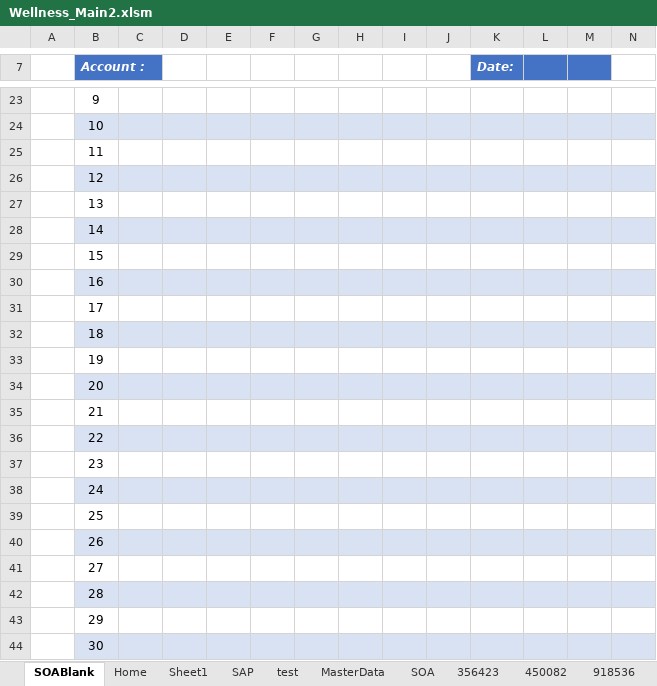
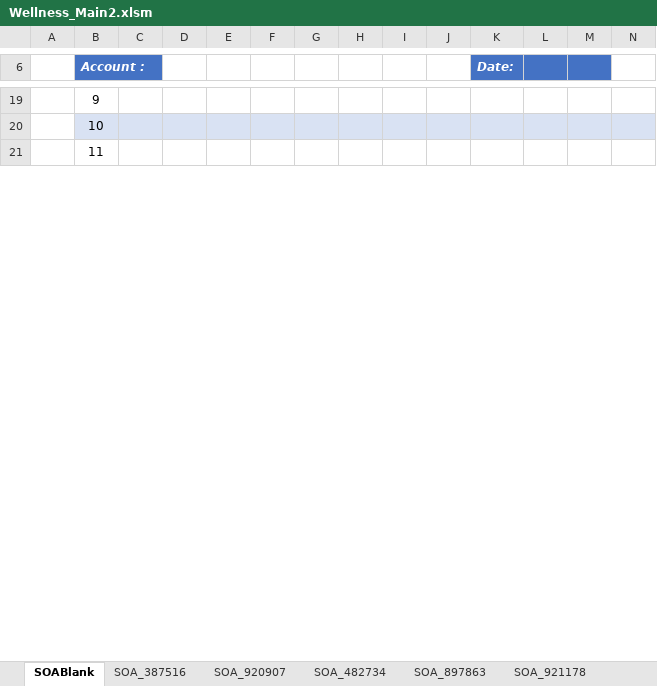
Before and after one commit to syedmeesamali/VBA_Programming, an Excel workbook: Project_SOA/Wellness_Main2.xlsm, sheet SOABlank, drawn as a sheet; only a part is shown, gaps mark what is left out; values as stored, in another font and other column widths than the file's, no borders; charts and pictures and table styles not drawn; removed rows and columns are numbered as before the commit, all else as after; the diff covers the shown part only; the diff names each change by its address in the sheet, - before the commit and + after, or states it on an @@ line.

```diff
--- a/Project_SOA/Wellness_Main2.xlsm (sheet SOABlank)
+++ b/Project_SOA/Wellness_Main2.xlsm (sheet SOABlank)
-sheet tab: 356423
-sheet tab: 450082
-sheet tab: 918536
+sheet tab: SOA_387516
+sheet tab: SOA_920907
+sheet tab: SOA_482734
+sheet tab: SOA_897863
+sheet tab: SOA_921178
-row 26:  | 12
-row 27:  | 13
-row 28:  | 14
-row 29:  | 15
-row 30:  | 16
-row 31:  | 17
-row 32:  | 18
-row 33:  | 19
-row 34:  | 20
-row 35:  | 21
-row 36:  | 22
-row 37:  | 23
-row 38:  | 24
-row 39:  | 25
-row 40:  | 26
-row 41:  | 27
-row 42:  | 28
-row 43:  | 29
-row 44:  | 30
```
Also changed, not shown: 1 added row and 190 removed rows elsewhere in this sheet, sheet test, other sheet tabs, formulas that keep their value, charts or pictures, 1 other file.
